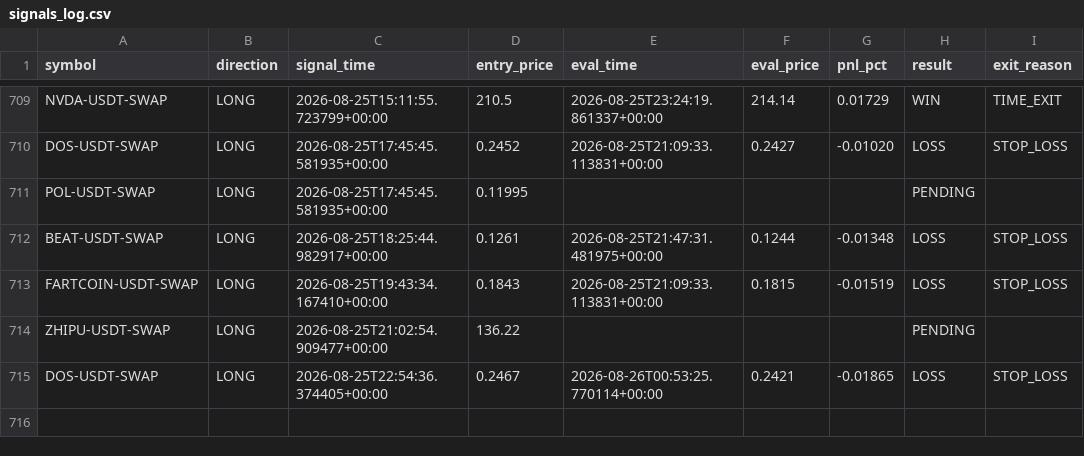
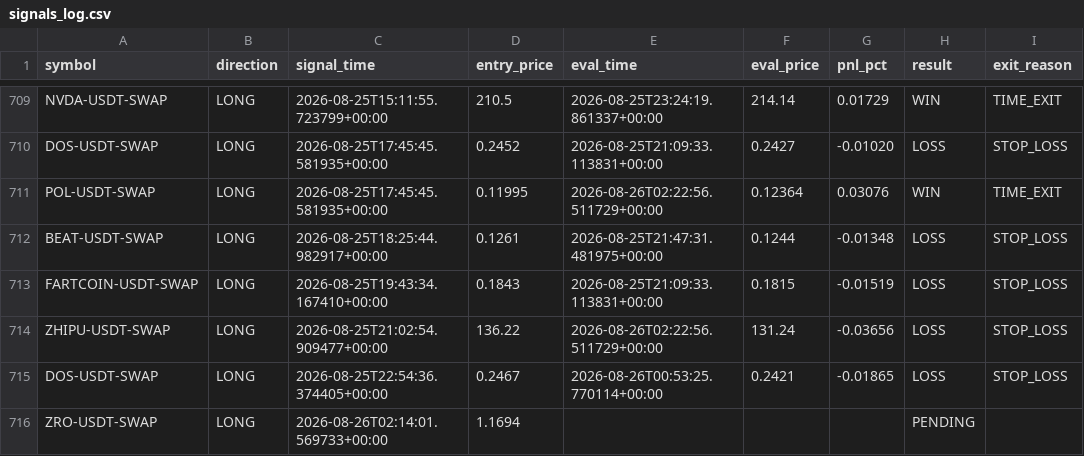
Before and after one commit to ksemehmet5-afk/altcoin-monitor-, a CSV file: monitor_state/signals_log.csv, drawn as a sheet; only a part is shown, gaps mark what is left out.

```diff
--- a/monitor_state/signals_log.csv
+++ b/monitor_state/signals_log.csv
@@ -710,6 +710,7 @@ NVDA-USDT-SWAP,LONG,2026-08-25T15:11:55.723799+00:00,210.5,2026-08-25T23:24:19.8
 DOS-USDT-SWAP,LONG,2026-08-25T17:45:45.581935+00:00,0.2452,2026-08-25T21:09:33.113831+00:00,0.2427,-0.01020,LOSS,STOP_LOSS
-POL-USDT-SWAP,LONG,2026-08-25T17:45:45.581935+00:00,0.11995,,,,PENDING,
+POL-USDT-SWAP,LONG,2026-08-25T17:45:45.581935+00:00,0.11995,2026-08-26T02:22:56.511729+00:00,0.12364,0.03076,WIN,TIME_EXIT
 BEAT-USDT-SWAP,LONG,2026-08-25T18:25:44.982917+00:00,0.1261,2026-08-25T21:47:31.481975+00:00,0.1244,-0.01348,LOSS,STOP_LOSS
 FARTCOIN-USDT-SWAP,LONG,2026-08-25T19:43:34.167410+00:00,0.1843,2026-08-25T21:09:33.113831+00:00,0.1815,-0.01519,LOSS,STOP_LOSS
-ZHIPU-USDT-SWAP,LONG,2026-08-25T21:02:54.909477+00:00,136.22,,,,PENDING,
+ZHIPU-USDT-SWAP,LONG,2026-08-25T21:02:54.909477+00:00,136.22,2026-08-26T02:22:56.511729+00:00,131.24,-0.03656,LOSS,STOP_LOSS
 DOS-USDT-SWAP,LONG,2026-08-25T22:54:36.374405+00:00,0.2467,2026-08-26T00:53:25.770114+00:00,0.2421,-0.01865,LOSS,STOP_LOSS
+ZRO-USDT-SWAP,LONG,2026-08-26T02:14:01.569733+00:00,1.1694,,,,PENDING,
```
Also changed, not shown: 3 other files.
